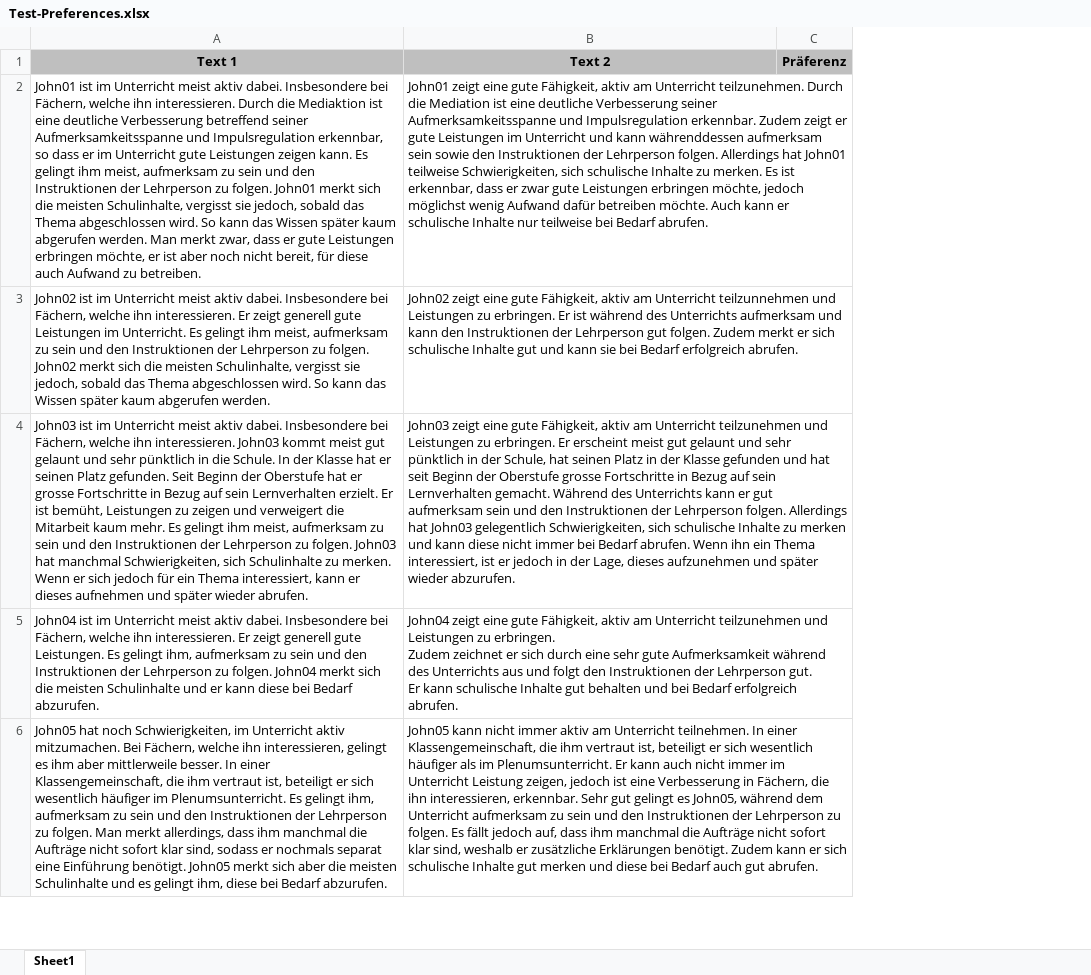
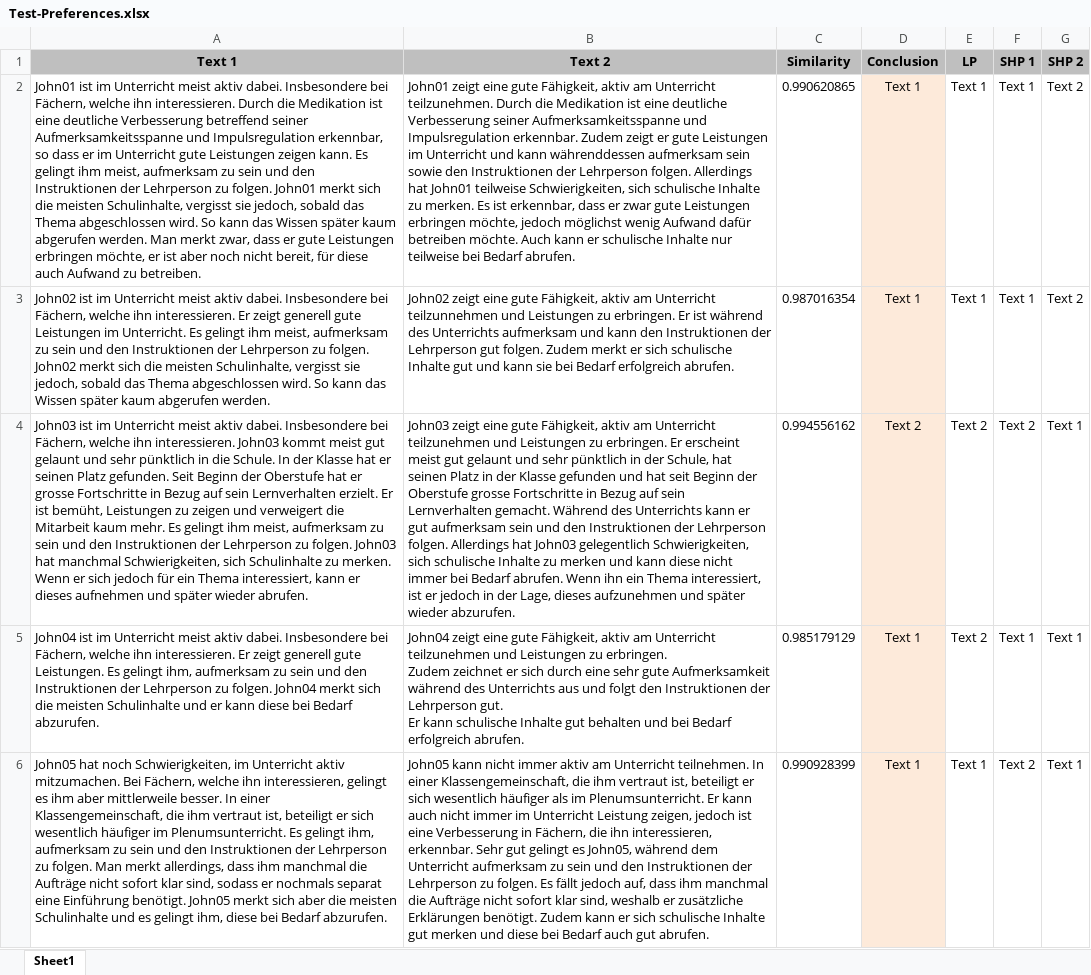
Before and after one commit to danielakomenda/ML2-ExamProject, an Excel workbook: Notebooks/Test-Preferences.xlsx, sheet Sheet1, drawn as a sheet; only a part is shown; values as stored, in another font and other column widths than the file's, no borders; removed rows and columns are numbered as before the commit, all else as after; the diff names each change by its address in the sheet, - before the commit and + after, or states it on an @@ line.

Commit message:
Changes in README, Validation, Test-Preferences

```diff
--- a/Notebooks/Test-Preferences.xlsx (sheet Sheet1)
+++ b/Notebooks/Test-Preferences.xlsx (sheet Sheet1)
-column C (Präferenz), empty
+column C (Similarity), rows 2-6: 0.990620865 | 0.987016354 | 0.994556162 | 0.985179129 | 0.990928399
+column D (Conclusion), rows 2-6: Text 1 | Text 1 | Text 2 | Text 1 | Text 1
+column E (LP), rows 2-6: Text 1 | Text 1 | Text 2 | Text 2 | Text 1
+column F (SHP 1), rows 2-6: Text 1 | Text 1 | Text 2 | Text 1 | Text 2
+column G (SHP 2), rows 2-6: Text 2 | Text 2 | Text 1 | Text 1 | Text 1
-A2 (Text 1): …Durch die Mediaktion ist eine…
+A2 (Text 1): …Durch die Medikation ist eine…
-B2 (Text 2): …Durch die Mediation ist eine…
+B2 (Text 2): …Durch die Medikation ist eine…
```
Also changed, not shown: Notebooks/Test-Data.xlsx, Notebooks/Test-Evaluation.xlsx, 2 other files.
